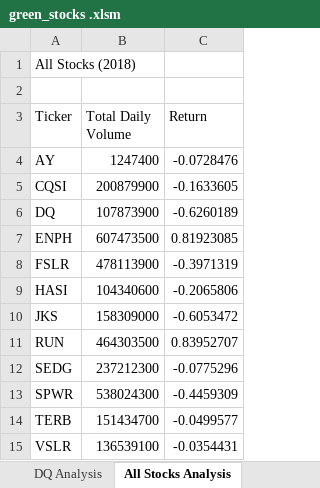
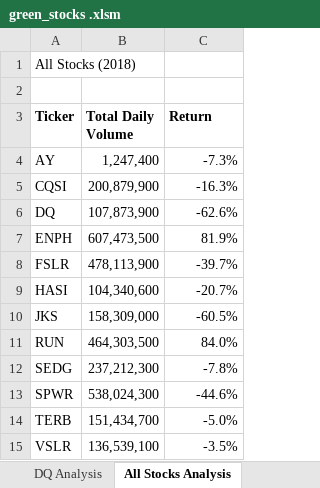
Before and after one commit to ljdscott/stock-analyst, an Excel workbook: green_stocks .xlsm, sheet All Stocks Analysis, drawn as a sheet; values as stored, in another font and other column widths than the file's, no borders; the diff names each change by its address in the sheet, - before the commit and + after, or states it on an @@ line.

Commit message:
formatting

```diff
--- a/green_stocks .xlsm (sheet All Stocks Analysis)
+++ b/green_stocks .xlsm (sheet All Stocks Analysis)
-A3:C3 bold: off
+A3:C3 bold: on
-B4 (Total Daily Volume): 1247400
+B4 (Total Daily Volume): 1,247,400
-C4 (Return): -0.0728476
+C4 (Return): -7.3%
-B5 (Total Daily Volume): 200879900
+B5 (Total Daily Volume): 200,879,900
-C5 (Return): -0.1633605
+C5 (Return): -16.3%
-B6 (Total Daily Volume): 107873900
+B6 (Total Daily Volume): 107,873,900
-C6 (Return): -0.6260189
+C6 (Return): -62.6%
-B7 (Total Daily Volume): 607473500
+B7 (Total Daily Volume): 607,473,500
-C7 (Return): 0.81923085
+C7 (Return): 81.9%
-B8 (Total Daily Volume): 478113900
+B8 (Total Daily Volume): 478,113,900
-C8 (Return): -0.3971319
+C8 (Return): -39.7%
-B9 (Total Daily Volume): 104340600
+B9 (Total Daily Volume): 104,340,600
-C9 (Return): -0.2065806
+C9 (Return): -20.7%
-B10 (Total Daily Volume): 158309000
+B10 (Total Daily Volume): 158,309,000
-C10 (Return): -0.6053472
+C10 (Return): -60.5%
-B11 (Total Daily Volume): 464303500
+B11 (Total Daily Volume): 464,303,500
-C11 (Return): 0.83952707
+C11 (Return): 84.0%
-B12 (Total Daily Volume): 237212300
+B12 (Total Daily Volume): 237,212,300
-C12 (Return): -0.0775296
+C12 (Return): -7.8%
-B13 (Total Daily Volume): 538024300
+B13 (Total Daily Volume): 538,024,300
-C13 (Return): -0.4459309
+C13 (Return): -44.6%
-B14 (Total Daily Volume): 151434700
+B14 (Total Daily Volume): 151,434,700
-C14 (Return): -0.0499577
+C14 (Return): -5.0%
-B15 (Total Daily Volume): 136539100
+B15 (Total Daily Volume): 136,539,100
-C15 (Return): -0.0354431
+C15 (Return): -3.5%
```
